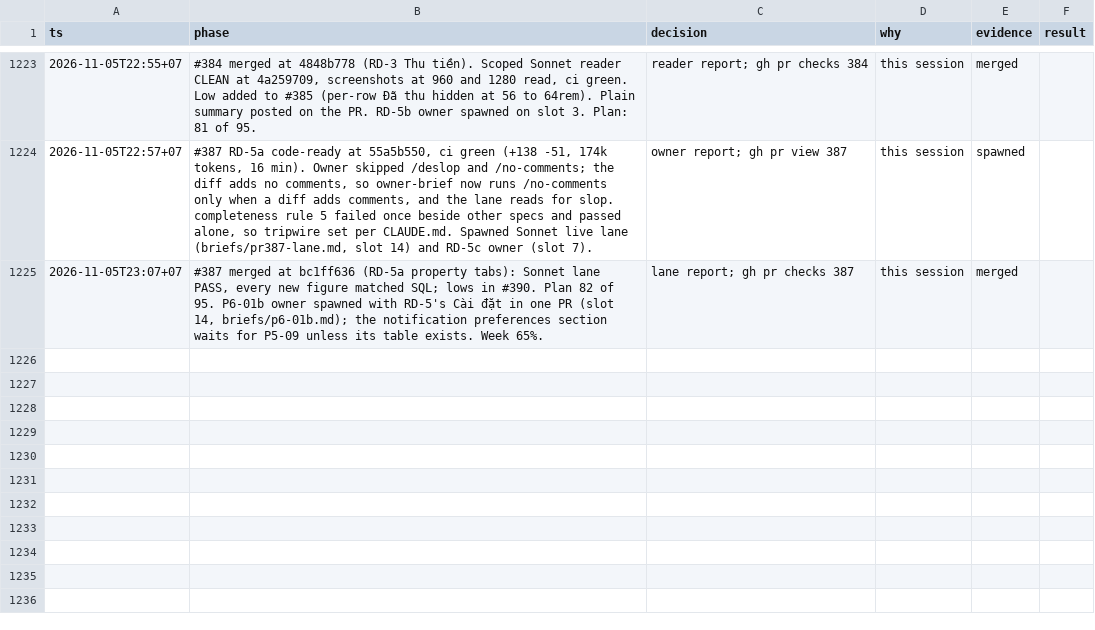
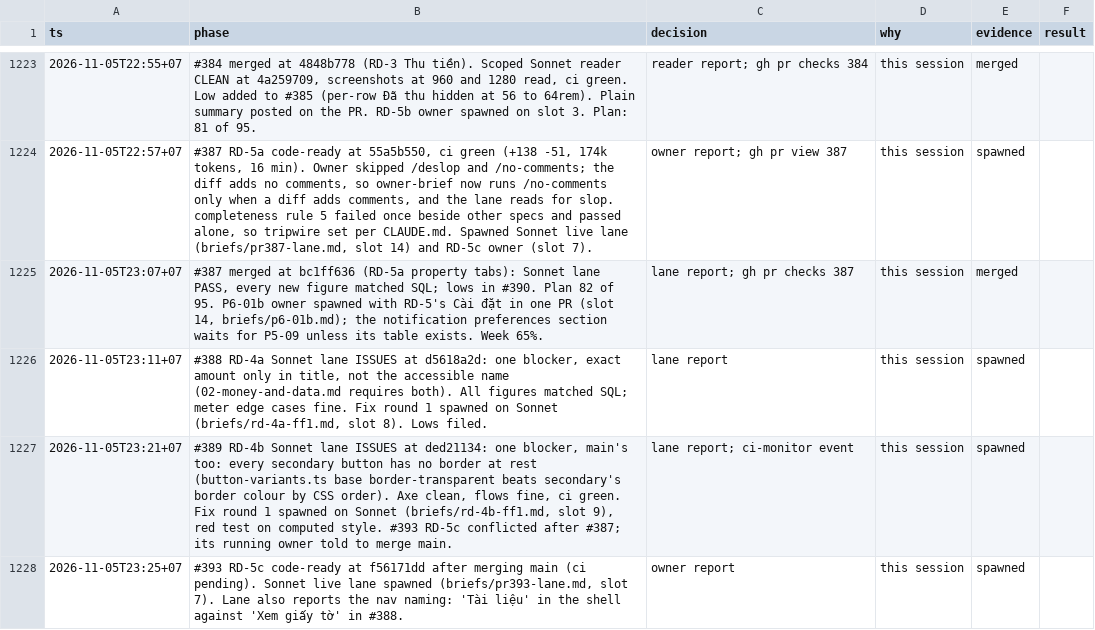
Before and after one commit to ngducn/esta, a TSV file: docs/plan/trail/decisions.tsv, drawn as a sheet; only a part is shown, gaps mark what is left out; the diff names each change by its address in the sheet, - before the commit and + after, or states it on an @@ line.

```diff
--- a/docs/plan/trail/decisions.tsv
+++ b/docs/plan/trail/decisions.tsv
+row 1226: 2026-11-05T23:11+07 | #388 RD-4a Sonnet lane ISSUES at d5618a2d: one blocker, exact amount only in title, not the accessible name (02-money-and-data.md requires both). All figures matched SQL; meter edge cases fine. Fix round 1 spawned on Sonnet (briefs/rd-4a-ff1.md, slot 8). Lows filed. | lane report | this session | spawned
+row 1227: 2026-11-05T23:21+07 | #389 RD-4b Sonnet lane ISSUES at ded21134: one blocker, main's too: every secondary button has no border at rest (button-variants.ts base border-transparent beats secondary's border colour by CSS order). Axe clean, flows fine, ci green. Fix round 1 spawned on Sonnet (briefs/rd-4b-ff1.md, slot 9), red test on computed style. #393 RD-5c conflicted after #387; its running owner told to merge main. | lane report; ci-monitor event | this session | spawned
+row 1228: 2026-11-05T23:25+07 | #393 RD-5c code-ready at f56171dd after merging main (ci pending). Sonnet live lane spawned (briefs/pr393-lane.md, slot 7). Lane also reports the nav naming: 'Tài liệu' in the shell against 'Xem giấy tờ' in #388. | owner report | this session | spawned
```
Also changed, not shown: 2 other files.
